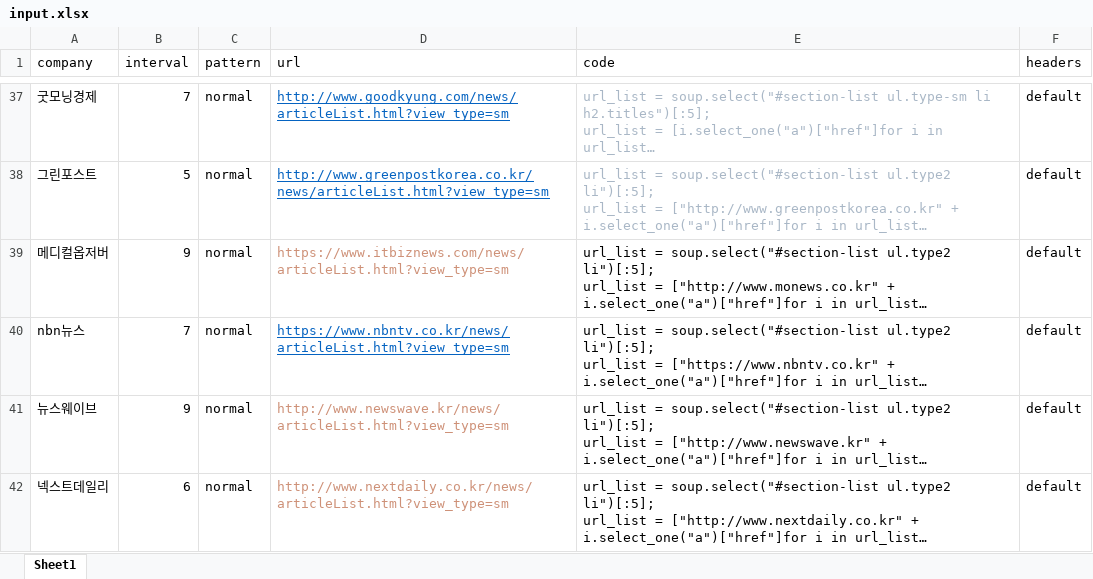
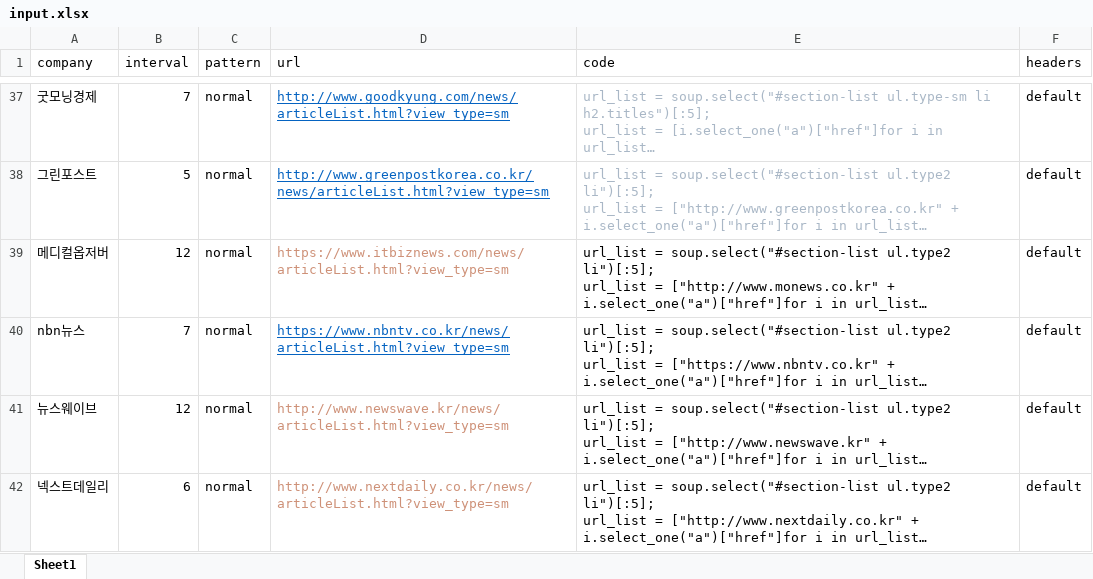
Before and after one commit to ryangu77/public, an Excel workbook: input.xlsx, sheet Sheet1, drawn as a sheet; only a part is shown, gaps mark what is left out; long unchanged cells end in …; values as stored, in another font and other column widths than the file's, no borders; the diff covers the shown part only; the diff names each change by its address in the sheet, - before the commit and + after, or states it on an @@ line.

Commit message:
Add files via upload

```diff
--- a/input.xlsx (sheet Sheet1)
+++ b/input.xlsx (sheet Sheet1)
-B39 (interval): 9
+B39 (interval): 12
-B41 (interval): 9
+B41 (interval): 12
```
Also changed, not shown: 1 added row, 13 edited cells and cell formats elsewhere in this sheet.
